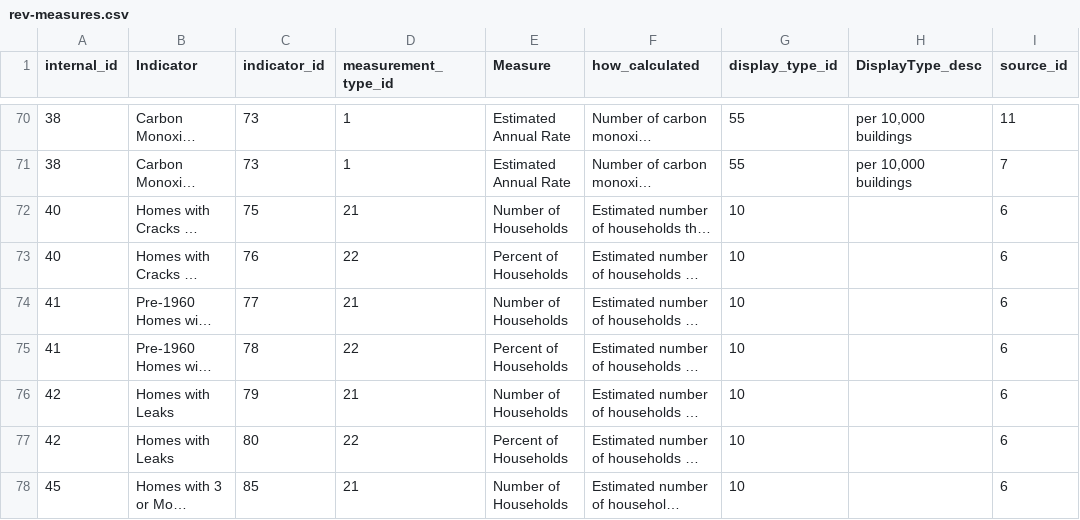
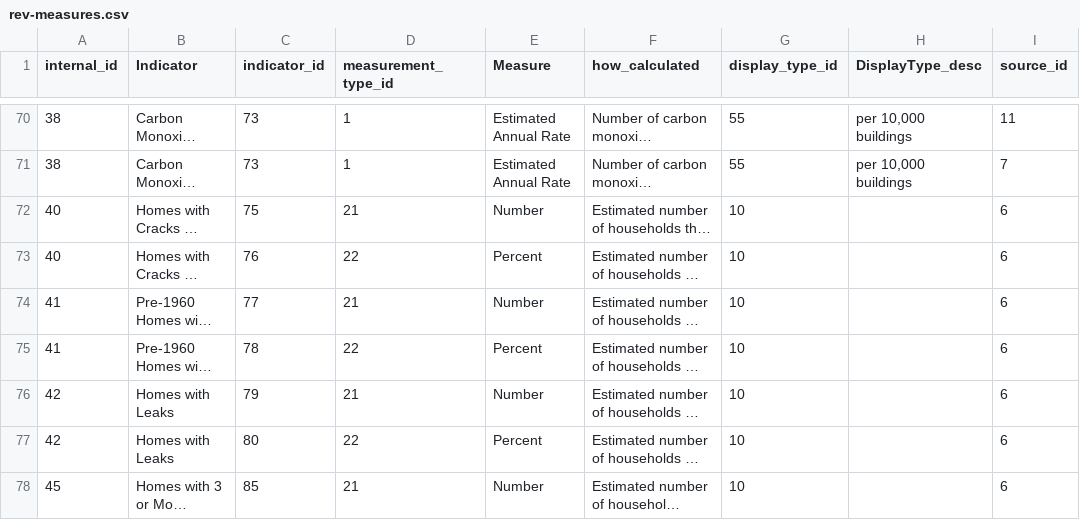
Before and after one commit to nycehs/Portal-Prototype-Working-Files, a CSV file: contentaudit/rev-measures.csv, drawn as a sheet; only a part is shown, gaps mark what is left out; long unchanged cells end in …; the diff covers the shown part only; the diff names each change by its address in the sheet, - before the commit and + after, or states it on an @@ line.

```diff
--- a/contentaudit/rev-measures.csv
+++ b/contentaudit/rev-measures.csv
-E72 (Measure): Number of Households
+E72 (Measure): Number
-E73 (Measure): Percent of Households
+E73 (Measure): Percent
-E74 (Measure): Number of Households
+E74 (Measure): Number
-E75 (Measure): Percent of Households
+E75 (Measure): Percent
-E76 (Measure): Number of Households
+E76 (Measure): Number
-E77 (Measure): Percent of Households
+E77 (Measure): Percent
-E78 (Measure): Number of Households
+E78 (Measure): Number
```
Also changed, not shown: 30 edited cells elsewhere in this file, contentaudit/rev-indicators.csv.
